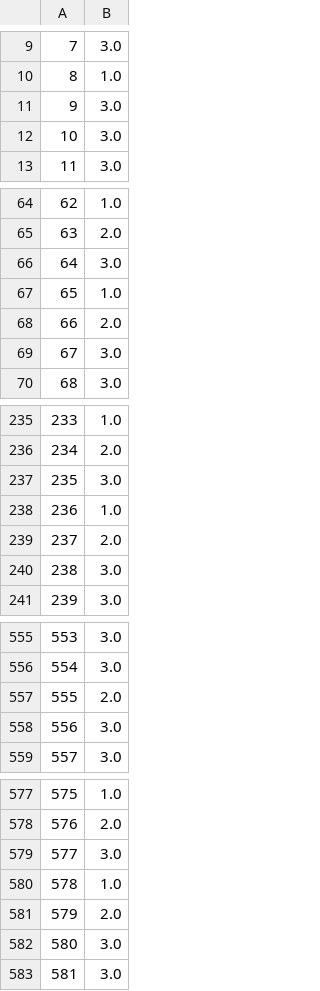
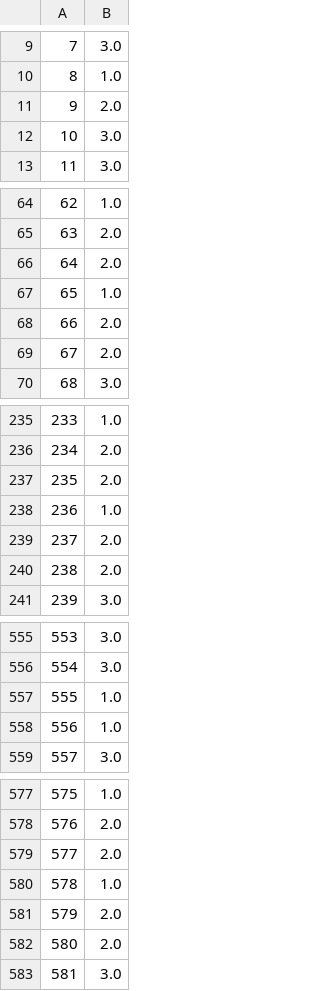
Before and after one commit to RL2-SP3/LISSA, a CSV file: examples/saveA_direto.csv, drawn as a sheet; only a part is shown, gaps mark what is left out; the diff covers the shown part only.

Commit message:
modified:   examples/analise_dados_PCA.ipynb 	modified:   examples/analise_modelos_hmm.ipynb 	modified:   examples/analise_modelos_hmm_direta.ipynb 	modified:   examples/analise_modelos_hmm_direta_n_features.ipynb 	modified:   examples/medianTest_direto.ipynb 	modified:   examples/saveA_direto.csv 	modified:   imagens_gerais/multiple_gmm.jpeg 	modified:   src/lissa/__pycache__/picture.cpython-312.pyc 	modified:   src/lissa/picture.py

```diff
--- a/examples/saveA_direto.csv
+++ b/examples/saveA_direto.csv
@@ -10,3 +10,3 @@
 8,1.0
-9,3.0
+9,2.0
 10,3.0
@@ -65,6 +65,6 @@
 63,2.0
-64,3.0
+64,2.0
 65,1.0
 66,2.0
-67,3.0
+67,2.0
 68,3.0
@@ -236,6 +236,6 @@
 234,2.0
-235,3.0
+235,2.0
 236,1.0
 237,2.0
-238,3.0
+238,2.0
 239,3.0
@@ -556,4 +556,4 @@
 554,3.0
-555,2.0
-556,3.0
+555,1.0
+556,1.0
 557,3.0
@@ -578,6 +578,6 @@
 576,2.0
-577,3.0
+577,2.0
 578,1.0
 579,2.0
-580,3.0
+580,2.0
 581,3.0
```
Also changed, not shown: 96 edited cells elsewhere in this file, 7 other files.
